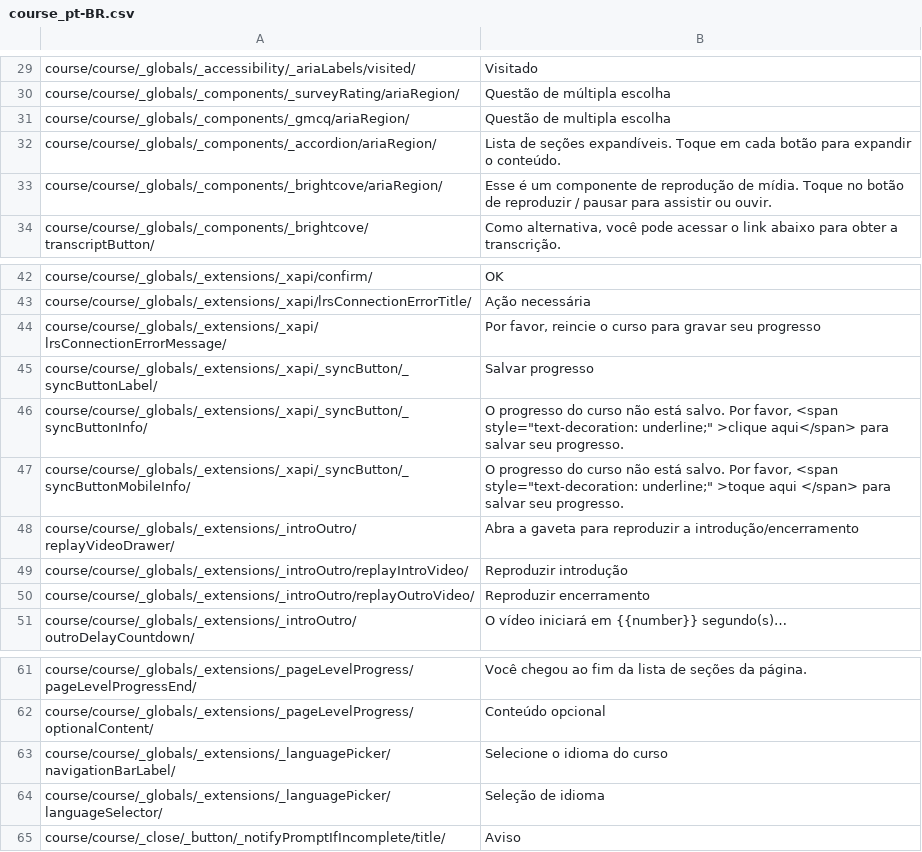
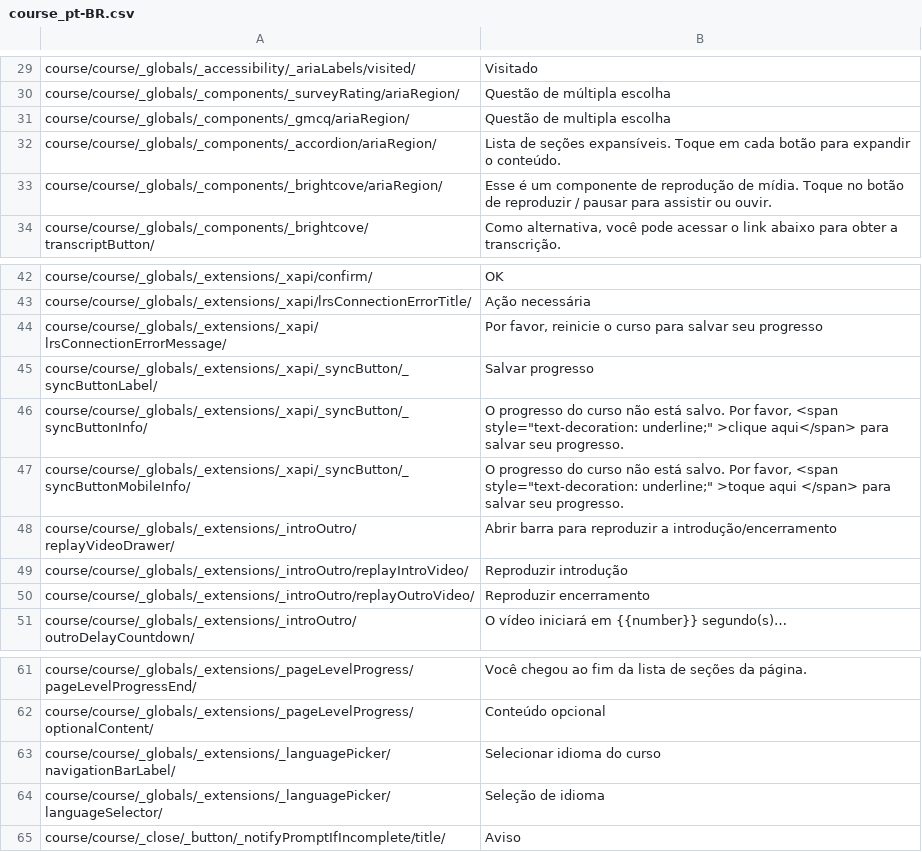
Before and after one commit to JuanHidalgo7/Digital_Awareness_pt-BR, a CSV file: m1/pt-BR/course_pt-BR.csv, drawn as a sheet; only a part is shown, gaps mark what is left out.

Commit message:
Translation of Module 2 (complete)

```diff
--- a/m1/pt-BR/course_pt-BR.csv
+++ b/m1/pt-BR/course_pt-BR.csv
@@ -31,3 +31,3 @@
 "course/course/_globals/_components/_gmcq/ariaRegion/","Questão de multipla escolha"
-"course/course/_globals/_components/_accordion/ariaRegion/","Lista de seções expandíveis. Toque em cada botão para expandir o conteúdo."
+"course/course/_globals/_components/_accordion/ariaRegion/","Lista de seções expansíveis. Toque em cada botão para expandir o conteúdo."
 "course/course/_globals/_components/_brightcove/ariaRegion/","Esse é um componente de reprodução de mídia. Toque no botão de reproduzir / pausar para assistir ou ouvir."
@@ -43,3 +43,3 @@
 "course/course/_globals/_extensions/_xapi/lrsConnectionErrorTitle/","Ação necessária"
-"course/course/_globals/_extensions/_xapi/lrsConnectionErrorMessage/","Por favor, reincie o curso para gravar seu progresso"
+"course/course/_globals/_extensions/_xapi/lrsConnectionErrorMessage/","Por favor, reinicie o curso para salvar seu progresso"
 "course/course/_globals/_extensions/_xapi/_syncButton/_syncButtonLabel/","Salvar progresso"
@@ -47,3 +47,3 @@
 "course/course/_globals/_extensions/_xapi/_syncButton/_syncButtonMobileInfo/","O progresso do curso não está salvo. Por favor, <span style=""text-decoration: underline;"" >toque aqui </span> para salvar seu progresso."
-"course/course/_globals/_extensions/_introOutro/replayVideoDrawer/","Abra a gaveta para reproduzir a introdução/encerramento"
+"course/course/_globals/_extensions/_introOutro/replayVideoDrawer/","Abrir barra para reproduzir a introdução/encerramento"
 "course/course/_globals/_extensions/_introOutro/replayIntroVideo/","Reproduzir introdução"
@@ -62,3 +62,3 @@
 "course/course/_globals/_extensions/_pageLevelProgress/optionalContent/","Conteúdo opcional"
-"course/course/_globals/_extensions/_languagePicker/navigationBarLabel/","Selecione o idioma do curso"
+"course/course/_globals/_extensions/_languagePicker/navigationBarLabel/","Selecionar idioma do curso"
 "course/course/_globals/_extensions/_languagePicker/languageSelector/","Seleção de idioma"
```
Also changed, not shown: 10 other files.
